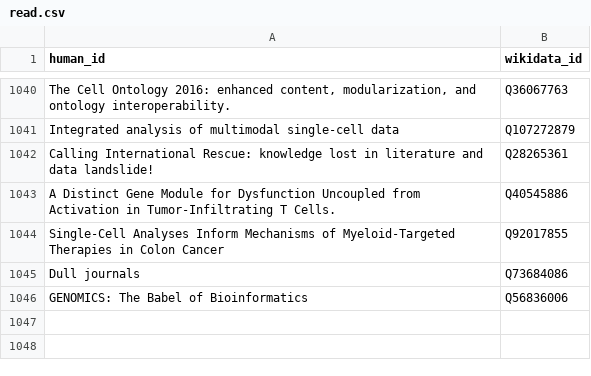
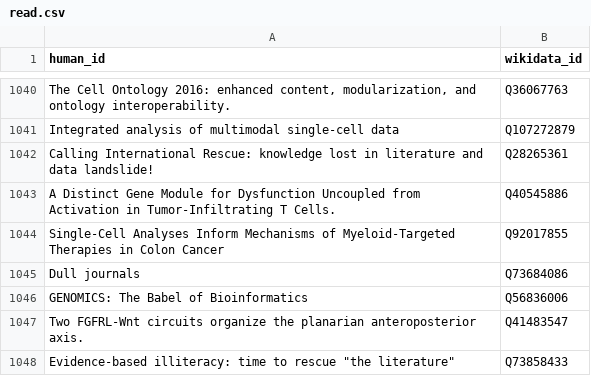
Before and after one commit to lubianat/wikidata_bib, a CSV file: read.csv, drawn as a sheet; only a part is shown, gaps mark what is left out; the diff names each change by its address in the sheet, - before the commit and + after, or states it on an @@ line.

Commit message:
Read

```diff
--- a/read.csv
+++ b/read.csv
+row 1047: Two FGFRL-Wnt circuits organize the planarian anteroposterior axis. | Q41483547
+row 1048: Evidence-based illiteracy: time to rescue "the literature" | Q73858433
```
Also changed, not shown: 12 other files.
